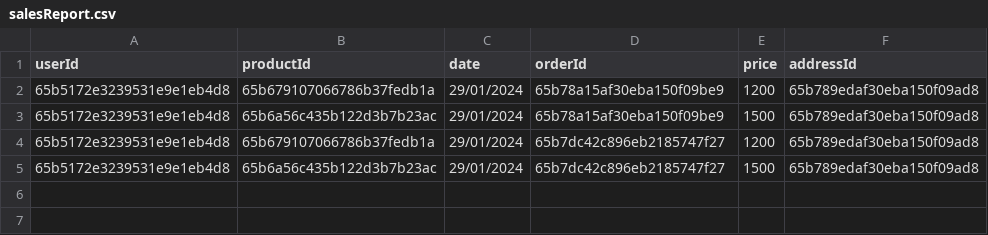
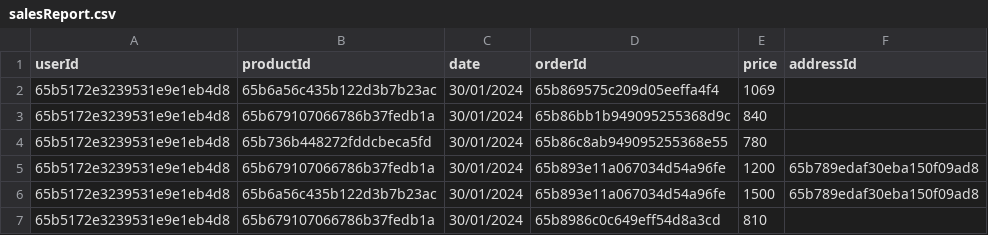
Before and after one commit to SandeeepS/BoysWorld, a CSV file: salesReport.csv, drawn as a sheet.

```diff
--- a/salesReport.csv
+++ b/salesReport.csv
@@ -1,5 +1,7 @@
 "userId","productId","date","orderId","price","addressId"
-"65b5172e3239531e9e1eb4d8","65b679107066786b37fedb1a","29/01/2024","65b78a15af30eba150f09be9","1200","65b789edaf30eba150f09ad8"
-"65b5172e3239531e9e1eb4d8","65b6a56c435b122d3b7b23ac","29/01/2024","65b78a15af30eba150f09be9","1500","65b789edaf30eba150f09ad8"
-"65b5172e3239531e9e1eb4d8","65b679107066786b37fedb1a","29/01/2024","65b7dc42c896eb2185747f27","1200","65b789edaf30eba150f09ad8"
-"65b5172e3239531e9e1eb4d8","65b6a56c435b122d3b7b23ac","29/01/2024","65b7dc42c896eb2185747f27","1500","65b789edaf30eba150f09ad8"
+"65b5172e3239531e9e1eb4d8","65b6a56c435b122d3b7b23ac","30/01/2024","65b869575c209d05eeffa4f4","1069",
+"65b5172e3239531e9e1eb4d8","65b679107066786b37fedb1a","30/01/2024","65b86bb1b949095255368d9c","840",
+"65b5172e3239531e9e1eb4d8","65b736b448272fddcbeca5fd","30/01/2024","65b86c8ab949095255368e55","780",
+"65b5172e3239531e9e1eb4d8","65b679107066786b37fedb1a","30/01/2024","65b893e11a067034d54a96fe","1200","65b789edaf30eba150f09ad8"
+"65b5172e3239531e9e1eb4d8","65b6a56c435b122d3b7b23ac","30/01/2024","65b893e11a067034d54a96fe","1500","65b789edaf30eba150f09ad8"
+"65b5172e3239531e9e1eb4d8","65b679107066786b37fedb1a","30/01/2024","65b8986c0c649eff54d8a3cd","810",
```
Also changed, not shown: 14 other files.
